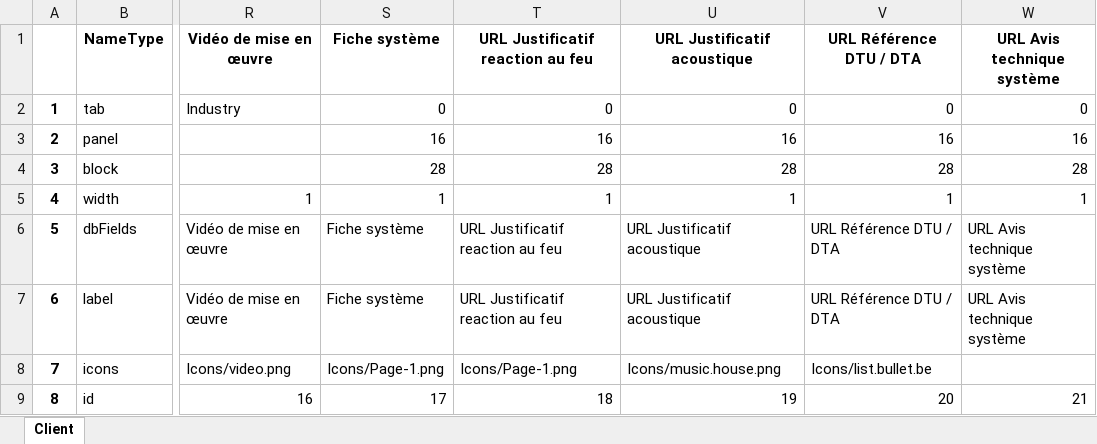
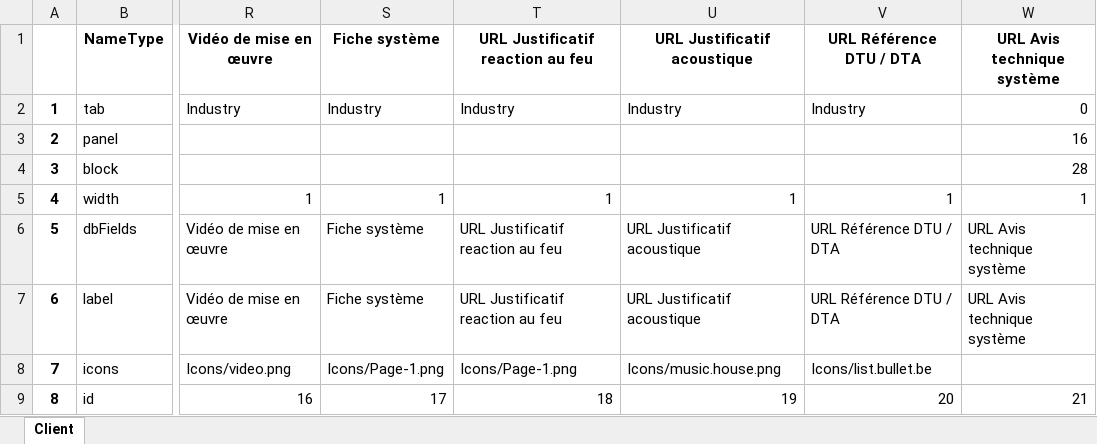
Before and after one commit to mai-nhi/BaseDeDonneesViews, an Excel workbook: tabPanelBlock.xlsx, sheet Client, drawn as a sheet; only a part is shown, gaps mark what is left out; values as stored, in another font and other column widths than the file's, no borders; the diff names each change by its address in the sheet, - before the commit and + after, or states it on an @@ line.

Commit message:
change tab

```diff
--- a/tabPanelBlock.xlsx (sheet Client)
+++ b/tabPanelBlock.xlsx (sheet Client)
-S2: 0
+S2: Industry
-T2: 0
+T2: Industry
-U2: 0
+U2: Industry
-V2: 0
+V2: Industry
-S3: 16
+S3: (empty)
-T3: 16
+T3: (empty)
-U3: 16
+U3: (empty)
-V3: 16
+V3: (empty)
-S4: 28
+S4: (empty)
-T4: 28
+T4: (empty)
-U4: 28
+U4: (empty)
-V4: 28
+V4: (empty)
```
